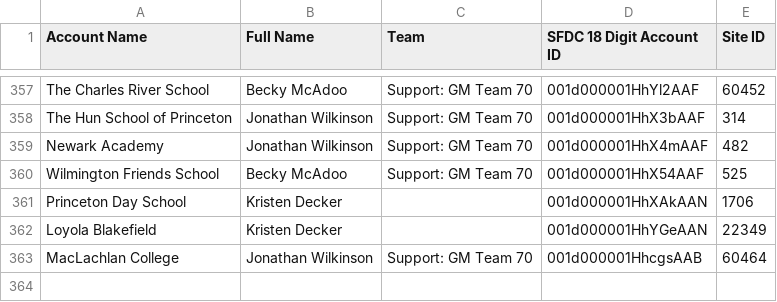
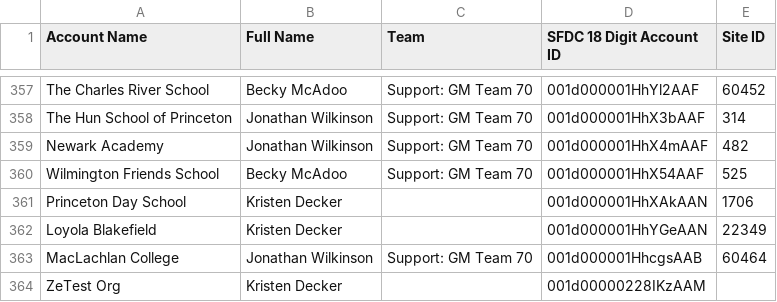
Before and after one commit to bb-jakespirek/bb-zd-ruby, a CSV file: incoming_csv/import_csm.csv, drawn as a sheet; only a part is shown, gaps mark what is left out; the diff names each change by its address in the sheet, - before the commit and + after, or states it on an @@ line.

```diff
--- a/incoming_csv/import_csm.csv
+++ b/incoming_csv/import_csm.csv
+row 364: ZeTest Org | Kristen Decker |  | 001d00000228IKzAAM
```
Also changed, not shown: 2 other files.
